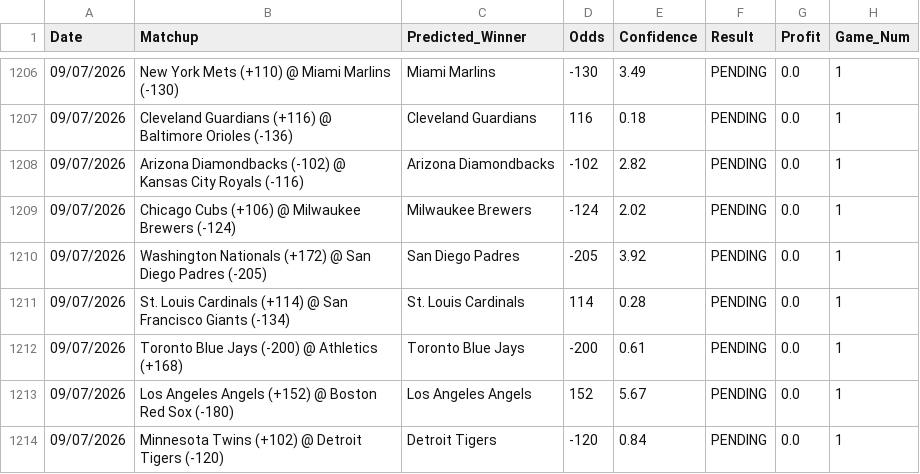
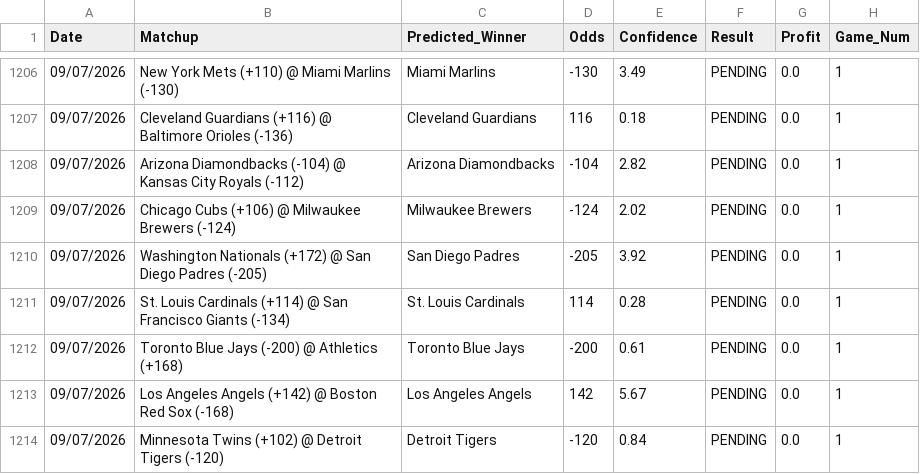
Before and after one commit to HHRUS90/mlb-edge-analyzer, a CSV file: prediction_history.csv, drawn as a sheet; only a part is shown, gaps mark what is left out.

```diff
--- a/prediction_history.csv
+++ b/prediction_history.csv
@@ -1207,3 +1207,3 @@ Date,Matchup,Predicted_Winner,Odds,Confidence,Result,Profit,Game_Num
 09/07/2026,Cleveland Guardians (+116) @ Baltimore Orioles (-136),Cleveland Guardians,116,0.18,PENDING,0.0,1
-09/07/2026,Arizona Diamondbacks (-102) @ Kansas City Royals (-116),Arizona Diamondbacks,-102,2.82,PENDING,0.0,1
+09/07/2026,Arizona Diamondbacks (-104) @ Kansas City Royals (-112),Arizona Diamondbacks,-104,2.82,PENDING,0.0,1
 09/07/2026,Chicago Cubs (+106) @ Milwaukee Brewers (-124),Milwaukee Brewers,-124,2.02,PENDING,0.0,1
@@ -1212,3 +1212,3 @@ Date,Matchup,Predicted_Winner,Odds,Confidence,Result,Profit,Game_Num
 09/07/2026,Toronto Blue Jays (-200) @ Athletics (+168),Toronto Blue Jays,-200,0.61,PENDING,0.0,1
-09/07/2026,Los Angeles Angels (+152) @ Boston Red Sox (-180),Los Angeles Angels,152,5.67,PENDING,0.0,1
+09/07/2026,Los Angeles Angels (+142) @ Boston Red Sox (-168),Los Angeles Angels,142,5.67,PENDING,0.0,1
 09/07/2026,Minnesota Twins (+102) @ Detroit Tigers (-120),Detroit Tigers,-120,0.84,PENDING,0.0,1
```
Also changed, not shown: 3 other files.
